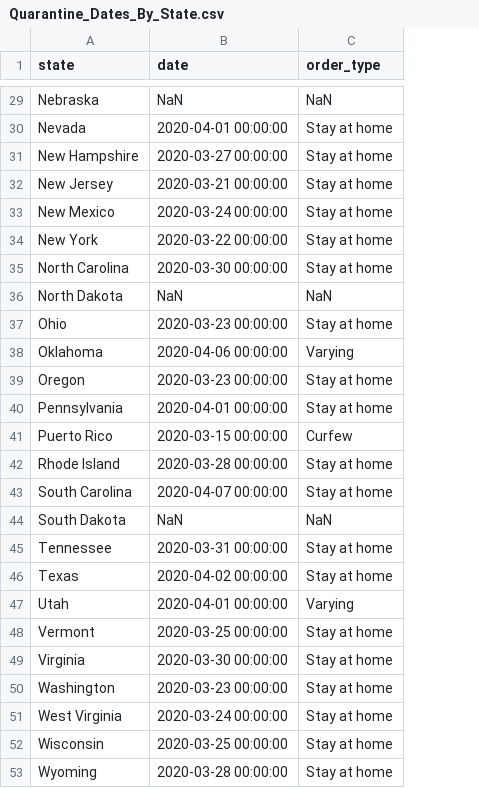
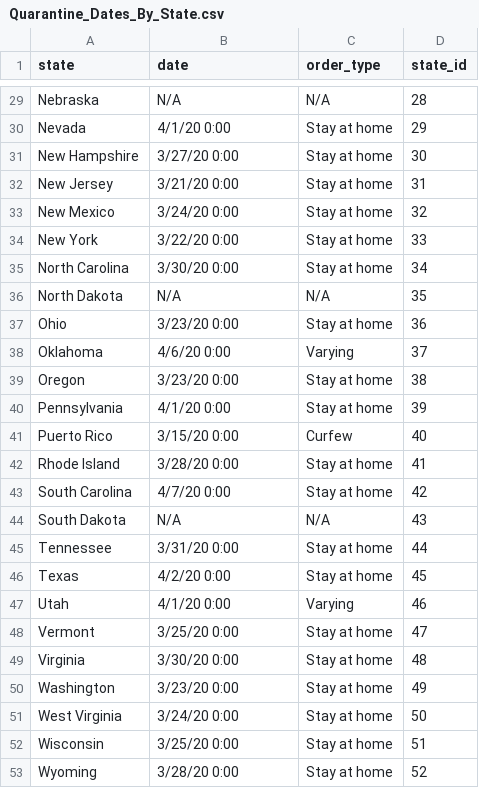
Before and after one commit to kimit0310/ETL_Project, a CSV file: CSVs/Quarantine_Dates_By_State.csv, drawn as a sheet; only a part is shown, gaps mark what is left out; the diff covers the shown part only; the diff names each change by its address in the sheet, - before the commit and + after, or states it on an @@ line.

```diff
--- a/CSVs/Quarantine_Dates_By_State.csv
+++ b/CSVs/Quarantine_Dates_By_State.csv
+column D (state_id), rows 29-53: 28 | 29 | 30 | 31 | 32 | 33 | 34 | 35 | 36 | 37 | 38 | 39 | 40 | 41 | 42 | 43 | 44 | 45 | 46 | 47 | 48 | 49 | 50 | 51 | 52
-B29 (date): NaN
+B29 (date): N/A
-C29 (order_type): NaN
+C29 (order_type): N/A
-B30 (date): 2020-04-01 00:00:00
+B30 (date): 4/1/20 0:00
-B31 (date): 2020-03-27 00:00:00
+B31 (date): 3/27/20 0:00
-B32 (date): 2020-03-21 00:00:00
+B32 (date): 3/21/20 0:00
-B33 (date): 2020-03-24 00:00:00
+B33 (date): 3/24/20 0:00
-B34 (date): 2020-03-22 00:00:00
+B34 (date): 3/22/20 0:00
-B35 (date): 2020-03-30 00:00:00
+B35 (date): 3/30/20 0:00
-B36 (date): NaN
+B36 (date): N/A
-C36 (order_type): NaN
+C36 (order_type): N/A
-B37 (date): 2020-03-23 00:00:00
+B37 (date): 3/23/20 0:00
-B38 (date): 2020-04-06 00:00:00
+B38 (date): 4/6/20 0:00
-B39 (date): 2020-03-23 00:00:00
+B39 (date): 3/23/20 0:00
-B40 (date): 2020-04-01 00:00:00
+B40 (date): 4/1/20 0:00
-B41 (date): 2020-03-15 00:00:00
+B41 (date): 3/15/20 0:00
-B42 (date): 2020-03-28 00:00:00
+B42 (date): 3/28/20 0:00
-B43 (date): 2020-04-07 00:00:00
+B43 (date): 4/7/20 0:00
-B44 (date): NaN
+B44 (date): N/A
-C44 (order_type): NaN
+C44 (order_type): N/A
-B45 (date): 2020-03-31 00:00:00
+B45 (date): 3/31/20 0:00
-B46 (date): 2020-04-02 00:00:00
+B46 (date): 4/2/20 0:00
-B47 (date): 2020-04-01 00:00:00
+B47 (date): 4/1/20 0:00
-B48 (date): 2020-03-25 00:00:00
+B48 (date): 3/25/20 0:00
-B49 (date): 2020-03-30 00:00:00
+B49 (date): 3/30/20 0:00
-B50 (date): 2020-03-23 00:00:00
+B50 (date): 3/23/20 0:00
-B51 (date): 2020-03-24 00:00:00
+B51 (date): 3/24/20 0:00
-B52 (date): 2020-03-25 00:00:00
+B52 (date): 3/25/20 0:00
-B53 (date): 2020-03-28 00:00:00
+B53 (date): 3/28/20 0:00
```
Also changed, not shown: 29 edited cells elsewhere in this file, CSVs/restaurant_by_date.csv, 6 other files.
